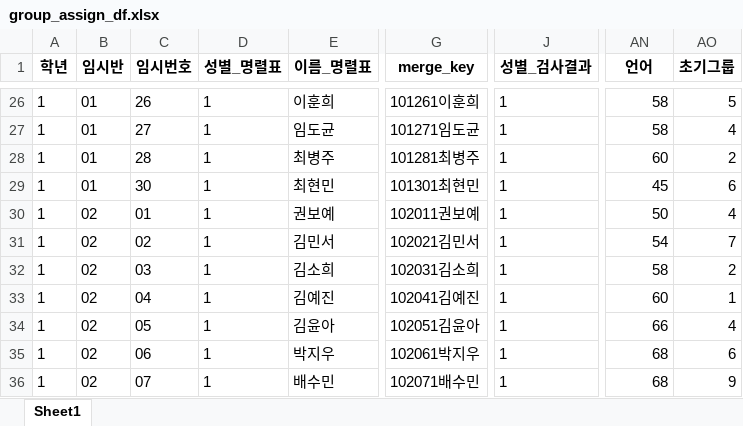
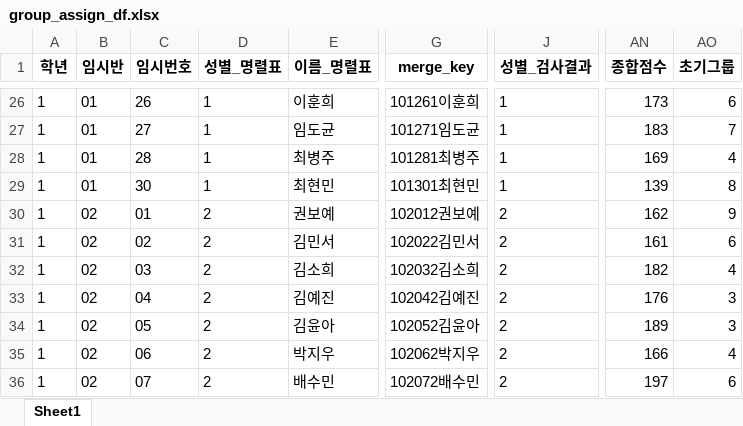
Before and after one commit to Byumin/group_classification, an Excel workbook: group_assign_df.xlsx, sheet Sheet1, drawn as a sheet; only a part is shown, gaps mark what is left out; values as stored, in another font and other column widths than the file's, no borders; the diff covers the shown part only; the diff names each change by its address in the sheet, - before the commit and + after, or states it on an @@ line.

```diff
--- a/group_assign_df.xlsx (sheet Sheet1)
+++ b/group_assign_df.xlsx (sheet Sheet1)
-AN1: 언어
+AN1: 종합점수
-AN26 (종합점수): 58
+AN26 (종합점수): 173
-AO26 (초기그룹): 5
+AO26 (초기그룹): 6
-AN27 (종합점수): 58
+AN27 (종합점수): 183
-AO27 (초기그룹): 4
+AO27 (초기그룹): 7
-AN28 (종합점수): 60
+AN28 (종합점수): 169
-AO28 (초기그룹): 2
+AO28 (초기그룹): 4
-AN29 (종합점수): 45
+AN29 (종합점수): 139
-AO29 (초기그룹): 6
+AO29 (초기그룹): 8
-D30:D36 (성별_명렬표): 1
+D30:D36 (성별_명렬표): 2
-G30 (merge_key): 102011권보예
+G30 (merge_key): 102012권보예
-J30:J36 (성별_검사결과): 1
+J30:J36 (성별_검사결과): 2
-AN30 (종합점수): 50
+AN30 (종합점수): 162
-AO30 (초기그룹): 4
+AO30 (초기그룹): 9
-G31 (merge_key): 102021김민서
+G31 (merge_key): 102022김민서
-AN31 (종합점수): 54
+AN31 (종합점수): 161
-AO31 (초기그룹): 7
+AO31 (초기그룹): 6
-G32 (merge_key): 102031김소희
+G32 (merge_key): 102032김소희
-AN32 (종합점수): 58
+AN32 (종합점수): 182
-AO32 (초기그룹): 2
+AO32 (초기그룹): 4
-G33 (merge_key): 102041김예진
+G33 (merge_key): 102042김예진
-AN33 (종합점수): 60
+AN33 (종합점수): 176
-AO33 (초기그룹): 1
+AO33 (초기그룹): 3
-G34 (merge_key): 102051김윤아
+G34 (merge_key): 102052김윤아
-AN34 (종합점수): 66
+AN34 (종합점수): 189
-AO34 (초기그룹): 4
+AO34 (초기그룹): 3
-G35 (merge_key): 102061박지우
+G35 (merge_key): 102062박지우
-AN35 (종합점수): 68
+AN35 (종합점수): 166
-AO35 (초기그룹): 6
+AO35 (초기그룹): 4
-G36 (merge_key): 102071배수민
+G36 (merge_key): 102072배수민
-AN36 (종합점수): 68
+AN36 (종합점수): 197
-AO36 (초기그룹): 9
+AO36 (초기그룹): 6
```
Also changed, not shown: 946 edited cells elsewhere in this sheet, group_assign_df_관계스왑용.xlsx, 3 other files.
